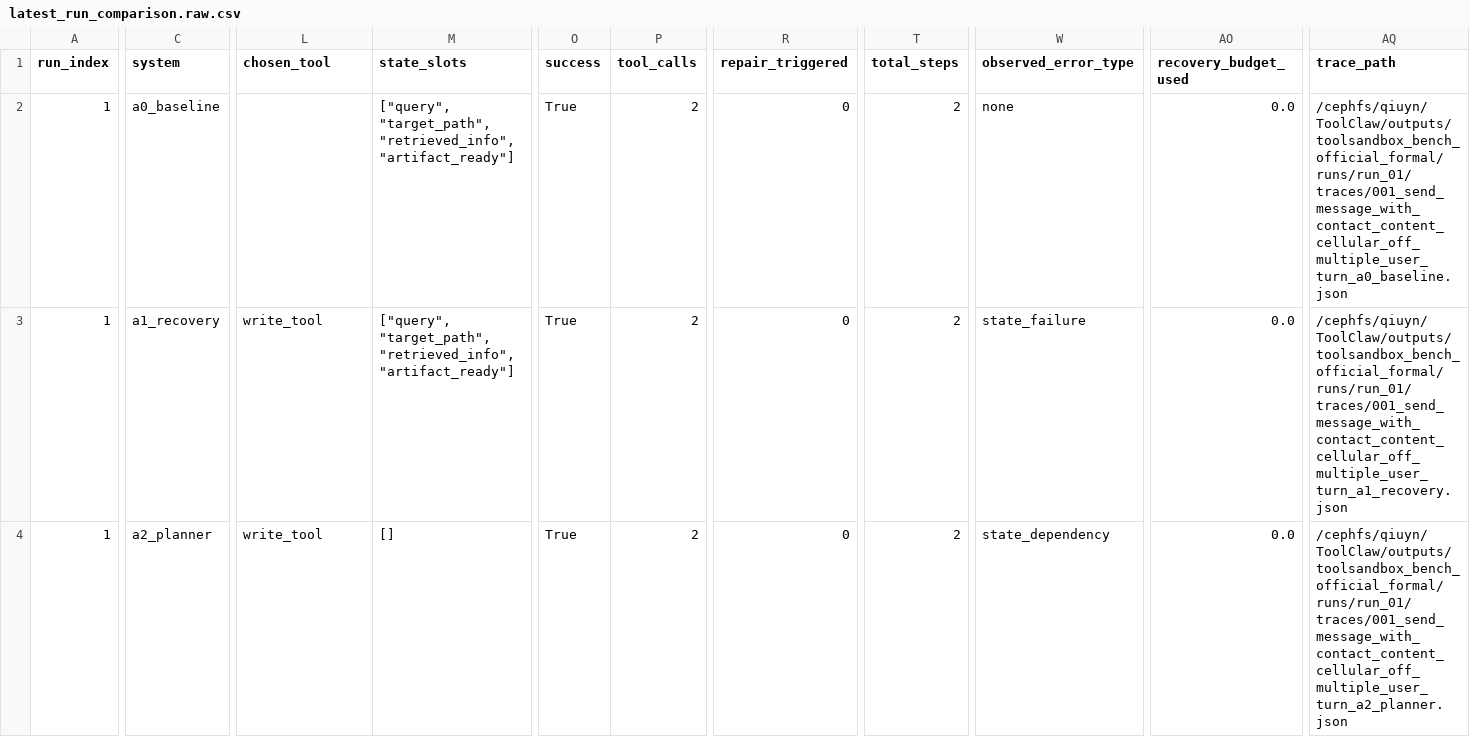
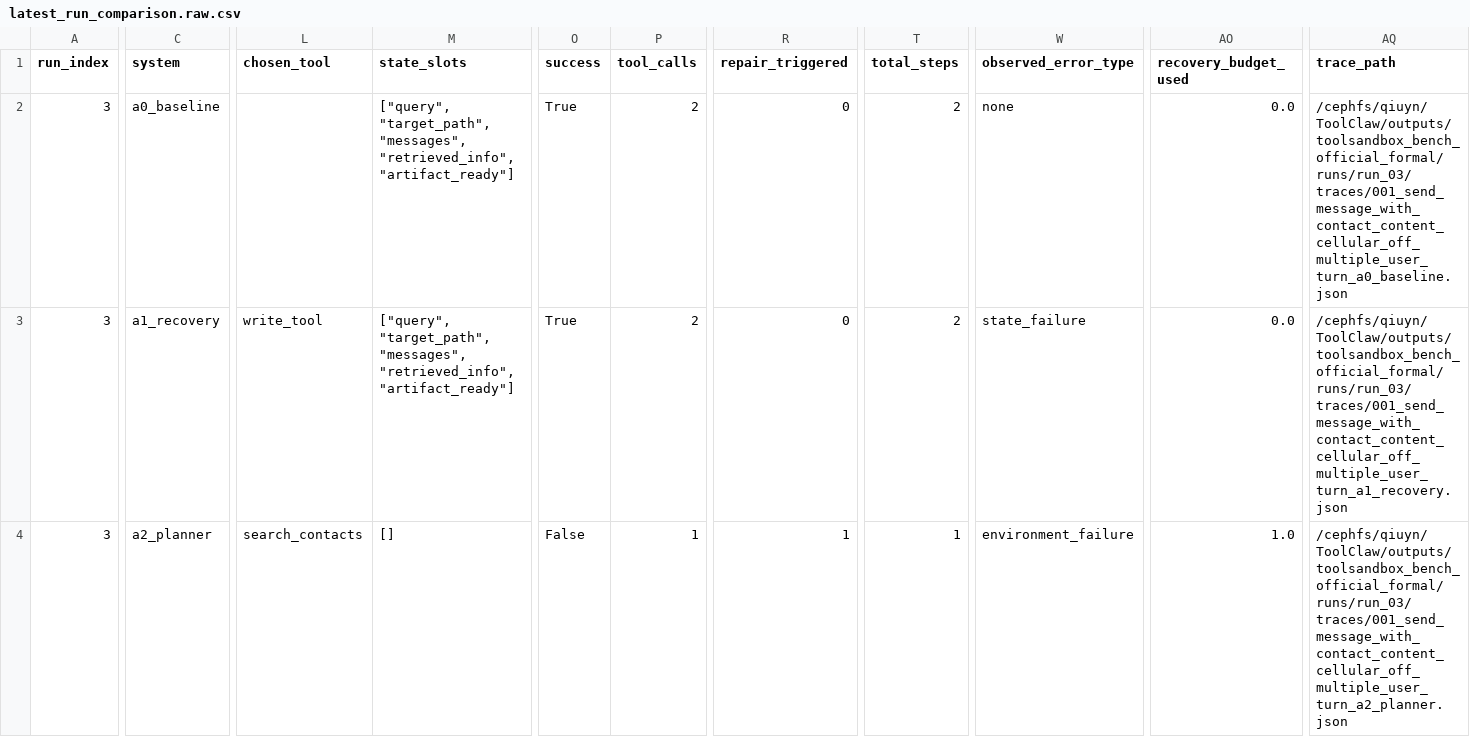
Before and after one commit to CherryQqqqq5/ToolClaw, a CSV file: outputs/toolsandbox_bench_official_formal/latest_run_comparison.raw.csv, drawn as a sheet; only a part is shown, gaps mark what is left out; the diff covers the shown part only; the diff names each change by its address in the sheet, - before the commit and + after, or states it on an @@ line.

```diff
--- a/outputs/toolsandbox_bench_official_formal/latest_run_comparison.raw.csv
+++ b/outputs/toolsandbox_bench_official_formal/latest_run_comparison.raw.csv
-A2:A4 (run_index): 1
+A2:A4 (run_index): 3
-M2:M3 (state_slots): ["query", "target_path", "retrieved_info", "artifact_ready"]
+M2:M3 (state_slots): ["query", "target_path", "messages", "retrieved_info", "artifact_ready"]
-AQ2 (trace_path): /cephfs/qiuyn/ToolClaw/outputs/toolsandbox_bench_official_formal/runs/run_01/traces/001_send_message_with_contact_content_cellular_off_multiple_user_turn_a0_baseline.json
+AQ2 (trace_path): /cephfs/qiuyn/ToolClaw/outputs/toolsandbox_bench_official_formal/runs/run_03/traces/001_send_message_with_contact_content_cellular_off_multiple_user_turn_a0_baseline.json
-AQ3 (trace_path): /cephfs/qiuyn/ToolClaw/outputs/toolsandbox_bench_official_formal/runs/run_01/traces/001_send_message_with_contact_content_cellular_off_multiple_user_turn_a1_recovery.json
+AQ3 (trace_path): /cephfs/qiuyn/ToolClaw/outputs/toolsandbox_bench_official_formal/runs/run_03/traces/001_send_message_with_contact_content_cellular_off_multiple_user_turn_a1_recovery.json
-L4 (chosen_tool): write_tool
+L4 (chosen_tool): search_contacts
-O4 (success): True
+O4 (success): False
-P4 (tool_calls): 2
+P4 (tool_calls): 1
-R4 (repair_triggered): 0
+R4 (repair_triggered): 1
-T4 (total_steps): 2
+T4 (total_steps): 1
-W4 (observed_error_type): state_dependency
+W4 (observed_error_type): environment_failure
-AO4 (recovery_budget_used): 0.0
+AO4 (recovery_budget_used): 1.0
-AQ4 (trace_path): /cephfs/qiuyn/ToolClaw/outputs/toolsandbox_bench_official_formal/runs/run_01/traces/001_send_message_with_contact_content_cellular_off_multiple_user_turn_a2_planner.json
+AQ4 (trace_path): /cephfs/qiuyn/ToolClaw/outputs/toolsandbox_bench_official_formal/runs/run_03/traces/001_send_message_with_contact_content_cellular_off_multiple_user_turn_a2_planner.json
```
Also changed, not shown: 33 edited cells elsewhere in this file, outputs/toolsandbox_bench_official_formal/comparison.raw.csv, outputs/toolsandbox_bench_official_formal/latest_run_comparison.scored.csv, 44 other files.
